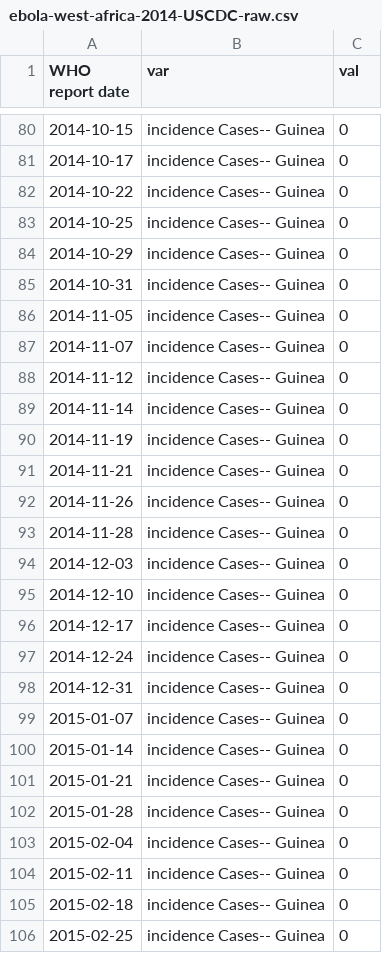
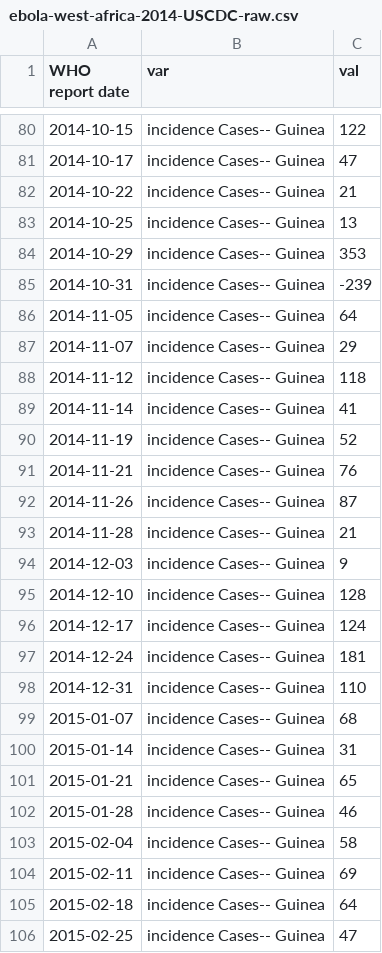
Before and after one commit to Outbreak-analysis/Datsid, a CSV file: data/raw-data/ebola-west-africa-2014-USCDC-raw.csv, drawn as a sheet; only a part is shown, gaps mark what is left out; the diff covers the shown part only.

```diff
--- a/data/raw-data/ebola-west-africa-2014-USCDC-raw.csv
+++ b/data/raw-data/ebola-west-africa-2014-USCDC-raw.csv
@@ -80,27 +80,27 @@ WHO report date,var,val
-2014-10-15,incidence Cases-- Guinea,0
-2014-10-17,incidence Cases-- Guinea,0
-2014-10-22,incidence Cases-- Guinea,0
-2014-10-25,incidence Cases-- Guinea,0
-2014-10-29,incidence Cases-- Guinea,0
-2014-10-31,incidence Cases-- Guinea,0
-2014-11-05,incidence Cases-- Guinea,0
-2014-11-07,incidence Cases-- Guinea,0
-2014-11-12,incidence Cases-- Guinea,0
-2014-11-14,incidence Cases-- Guinea,0
-2014-11-19,incidence Cases-- Guinea,0
-2014-11-21,incidence Cases-- Guinea,0
-2014-11-26,incidence Cases-- Guinea,0
-2014-11-28,incidence Cases-- Guinea,0
-2014-12-03,incidence Cases-- Guinea,0
-2014-12-10,incidence Cases-- Guinea,0
-2014-12-17,incidence Cases-- Guinea,0
-2014-12-24,incidence Cases-- Guinea,0
-2014-12-31,incidence Cases-- Guinea,0
-2015-01-07,incidence Cases-- Guinea,0
-2015-01-14,incidence Cases-- Guinea,0
-2015-01-21,incidence Cases-- Guinea,0
-2015-01-28,incidence Cases-- Guinea,0
-2015-02-04,incidence Cases-- Guinea,0
-2015-02-11,incidence Cases-- Guinea,0
-2015-02-18,incidence Cases-- Guinea,0
-2015-02-25,incidence Cases-- Guinea,0
+2014-10-15,incidence Cases-- Guinea,122
+2014-10-17,incidence Cases-- Guinea,47
+2014-10-22,incidence Cases-- Guinea,21
+2014-10-25,incidence Cases-- Guinea,13
+2014-10-29,incidence Cases-- Guinea,353
+2014-10-31,incidence Cases-- Guinea,-239
+2014-11-05,incidence Cases-- Guinea,64
+2014-11-07,incidence Cases-- Guinea,29
+2014-11-12,incidence Cases-- Guinea,118
+2014-11-14,incidence Cases-- Guinea,41
+2014-11-19,incidence Cases-- Guinea,52
+2014-11-21,incidence Cases-- Guinea,76
+2014-11-26,incidence Cases-- Guinea,87
+2014-11-28,incidence Cases-- Guinea,21
+2014-12-03,incidence Cases-- Guinea,9
+2014-12-10,incidence Cases-- Guinea,128
+2014-12-17,incidence Cases-- Guinea,124
+2014-12-24,incidence Cases-- Guinea,181
+2014-12-31,incidence Cases-- Guinea,110
+2015-01-07,incidence Cases-- Guinea,68
+2015-01-14,incidence Cases-- Guinea,31
+2015-01-21,incidence Cases-- Guinea,65
+2015-01-28,incidence Cases-- Guinea,46
+2015-02-04,incidence Cases-- Guinea,58
+2015-02-11,incidence Cases-- Guinea,69
+2015-02-18,incidence Cases-- Guinea,64
+2015-02-25,incidence Cases-- Guinea,47
```
Also changed, not shown: 89 edited cells elsewhere in this file, data/ebola-west-africa-2014-USCDC-db.csv, data/raw-data/ebola-west-africa-2014-USCDC-db.csv, 4 other files.
